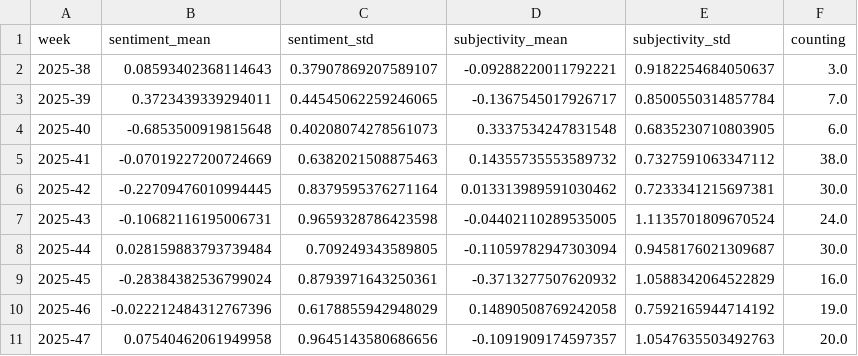
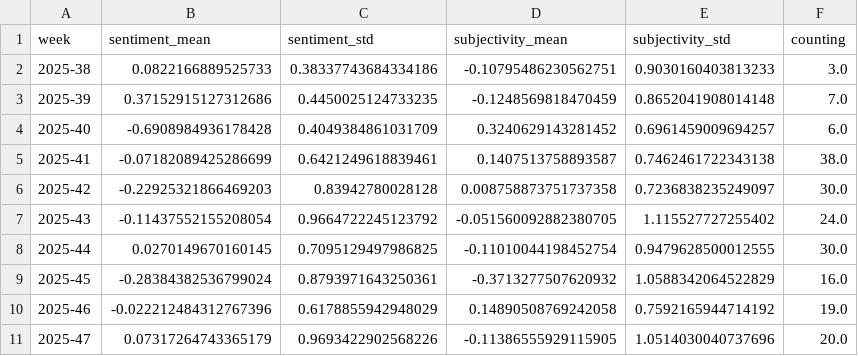
Before and after one commit to TinoH91news/ThunderstormIsComing, a CSV file: csv/sentiments_weeks.csv, drawn as a sheet; only a part is shown; the diff covers the shown part only.

```diff
--- a/csv/sentiments_weeks.csv
+++ b/csv/sentiments_weeks.csv
@@ -1,11 +1,11 @@
 week,sentiment_mean,sentiment_std,subjectivity_mean,subjectivity_std,counting
-2025-38,0.08593402368114643,0.37907869207589107,-0.09288220011792221,0.9182254684050637,3.0
-2025-39,0.3723439339294011,0.44545062259246065,-0.1367545017926717,0.8500550314857784,7.0
-2025-40,-0.6853500919815648,0.40208074278561073,0.3337534247831548,0.6835230710803905,6.0
-2025-41,-0.07019227200724669,0.6382021508875463,0.14355735553589732,0.7327591063347112,38.0
-2025-42,-0.22709476010994445,0.8379595376271164,0.013313989591030462,0.7233341215697381,30.0
-2025-43,-0.10682116195006731,0.9659328786423598,-0.04402110289535005,1.1135701809670524,24.0
-2025-44,0.028159883793739484,0.709249343589805,-0.11059782947303094,0.9458176021309687,30.0
+2025-38,0.0822166889525733,0.38337743684334186,-0.10795486230562751,0.9030160403813233,3.0
+2025-39,0.37152915127312686,0.4450025124733235,-0.1248569818470459,0.8652041908014148,7.0
+2025-40,-0.6908984936178428,0.4049384861031709,0.3240629143281452,0.6961459009694257,6.0
+2025-41,-0.07182089425286699,0.6421249618839461,0.1407513758893587,0.7462461722343138,38.0
+2025-42,-0.22925321866469203,0.83942780028128,0.008758873751737358,0.7236838235249097,30.0
+2025-43,-0.11437552155208054,0.9664722245123792,-0.051560092882380705,1.115527727255402,24.0
+2025-44,0.0270149670160145,0.7095129497986825,-0.11010044198452754,0.9479628500012555,30.0
 2025-45,-0.28384382536799024,0.8793971643250361,-0.3713277507620932,1.0588342064522829,16.0
 2025-46,-0.022212484312767396,0.6178855942948029,0.14890508769242058,0.7592165944714192,19.0
-2025-47,0.07540462061949958,0.9645143580686656,-0.1091909174597357,1.0547635503492763,20.0
+2025-47,0.07317264743365179,0.9693422902568226,-0.11386555929115905,1.0514030040737696,20.0
```
Also changed, not shown: 1 added row and 96 edited cells elsewhere in this file, csv/sentiments_days.csv, csv/sentiments_domains.csv, 7 other files.
